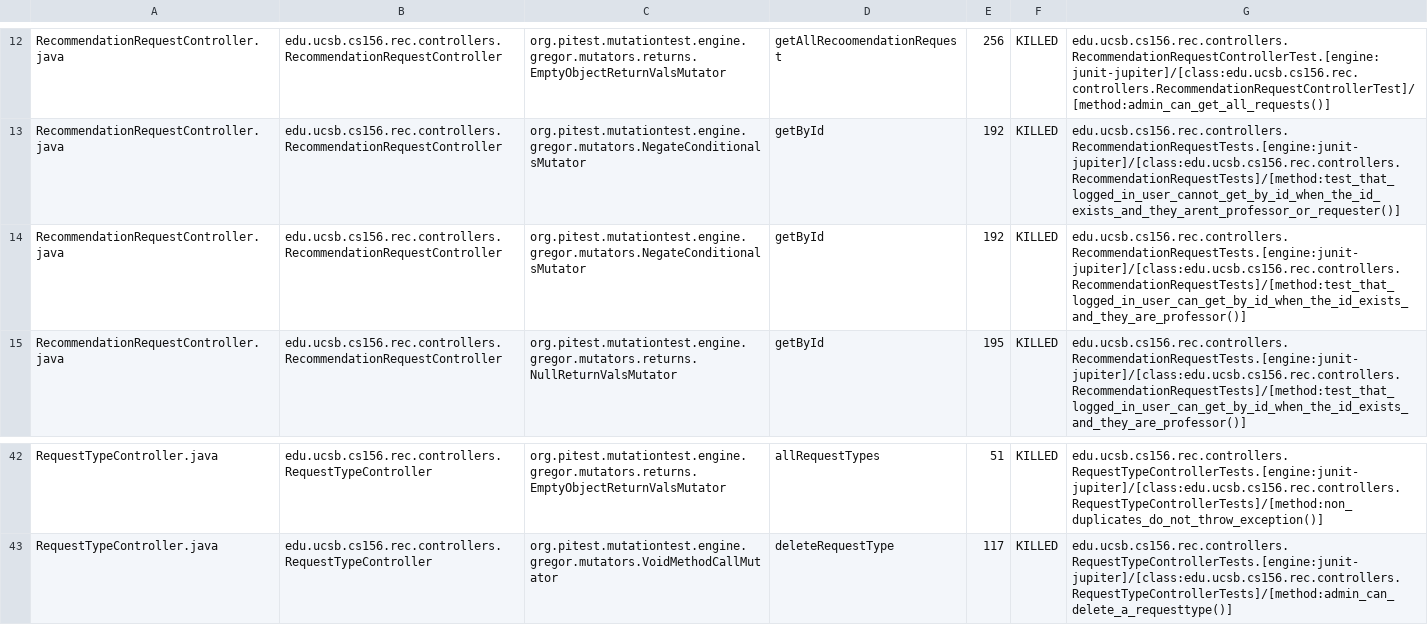
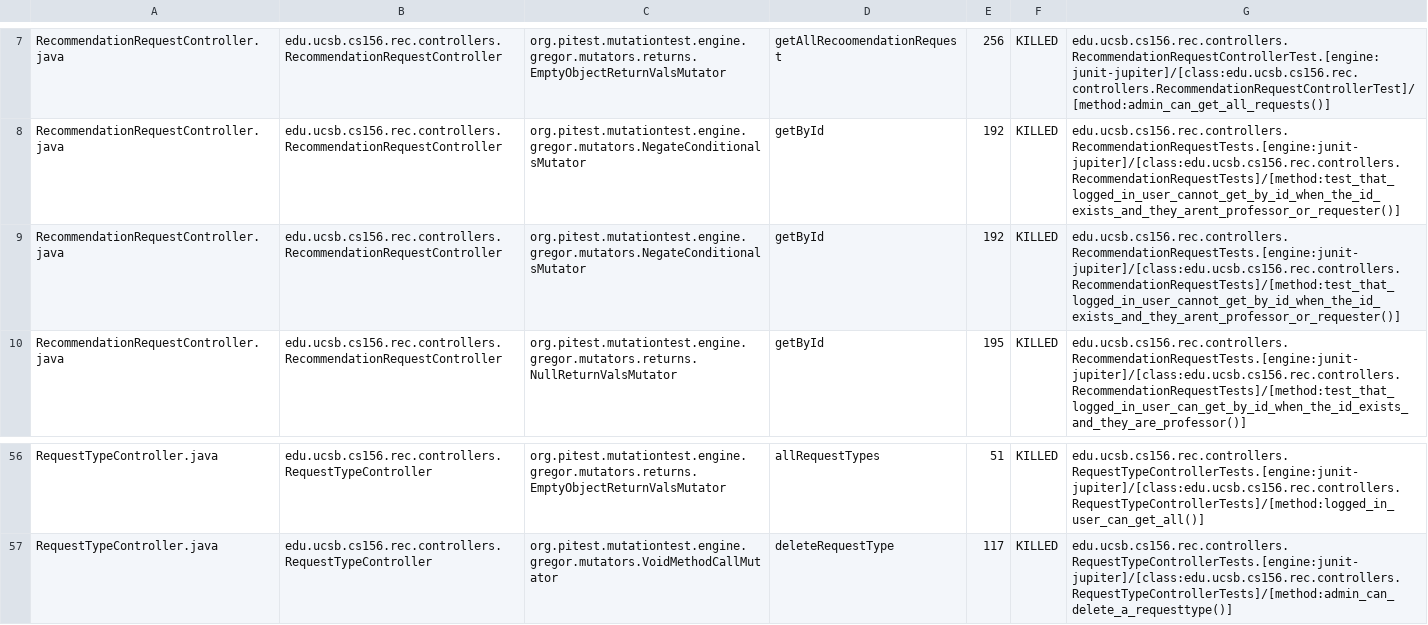
Before and after one commit to ucsb-cs156-s25/proj-rec-s25-14, a CSV file: prs/53/pitest/mutations.csv, drawn as a sheet; only a part is shown, gaps mark what is left out; addresses are those after the commit; the diff covers the shown part only; the diff names each change by its address in the sheet, - before the commit and + after, or states it on an @@ line.

Commit message:
Deploying to gh-pages from @ ucsb-cs156-s25/proj-rec-s25-14@212e7d6ab904913c12a8c35903f6dbbec787e123 🚀

```diff
--- a/prs/53/pitest/mutations.csv
+++ b/prs/53/pitest/mutations.csv
-G9: edu.ucsb.cs156.rec.controllers.RecommendationRequestTests.[engine:junit-jupiter]/[class:edu.ucsb.cs156.rec.controllers.RecommendationRequestTests]/[method:test_that_logged_in_user_can_get_by_id_when_the_id_exists_and_they_are_professor()]
+G9: edu.ucsb.cs156.rec.controllers.RecommendationRequestTests.[engine:junit-jupiter]/[class:edu.ucsb.cs156.rec.controllers.RecommendationRequestTests]/[method:test_that_logged_in_user_cannot_get_by_id_when_the_id_exists_and_they_arent_professor_or_requester()]
-G56: edu.ucsb.cs156.rec.controllers.RequestTypeControllerTests.[engine:junit-jupiter]/[class:edu.ucsb.cs156.rec.controllers.RequestTypeControllerTests]/[method:non_duplicates_do_not_throw_exception()]
+G56: edu.ucsb.cs156.rec.controllers.RequestTypeControllerTests.[engine:junit-jupiter]/[class:edu.ucsb.cs156.rec.controllers.RequestTypeControllerTests]/[method:logged_in_user_can_get_all()]
```
Also changed, not shown: 7 added rows, 7 removed rows, 21 moved rows and 17 edited cells elsewhere in this file, 11 other files.
